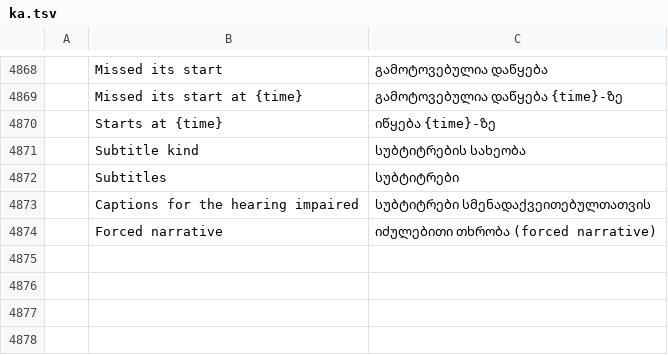
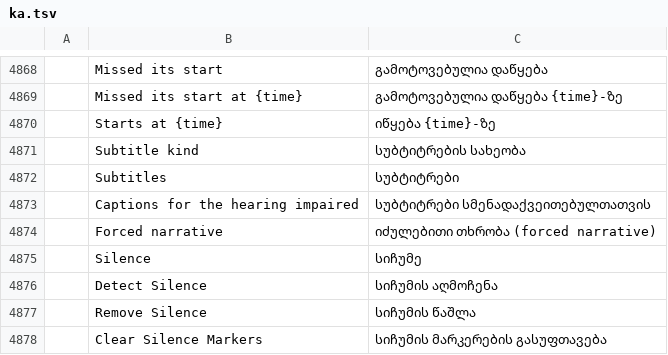
Before and after one commit to ubuntuokos/CinemaFundArchitecture4, a TSV file: i18n/ka.tsv, drawn as a sheet; only a part is shown, gaps mark what is left out; the diff names each change by its address in the sheet, - before the commit and + after, or states it on an @@ line.

```diff
--- a/i18n/ka.tsv
+++ b/i18n/ka.tsv
+row 4875:  | Silence | სიჩუმე
+row 4876:  | Detect Silence | სიჩუმის აღმოჩენა
+row 4877:  | Remove Silence | სიჩუმის წაშლა
+row 4878:  | Clear Silence Markers | სიჩუმის მარკერების გასუფთავება
```
Also changed, not shown: i18n/bg.tsv, i18n/el.tsv, 28 other files.
